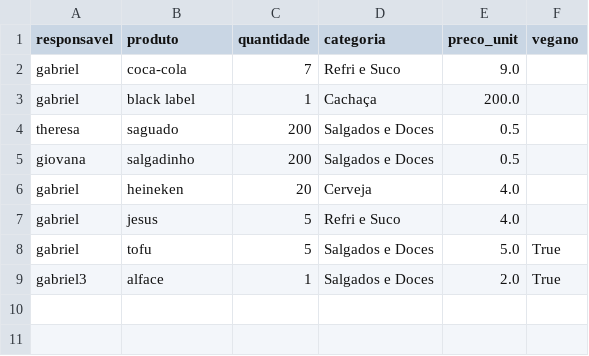
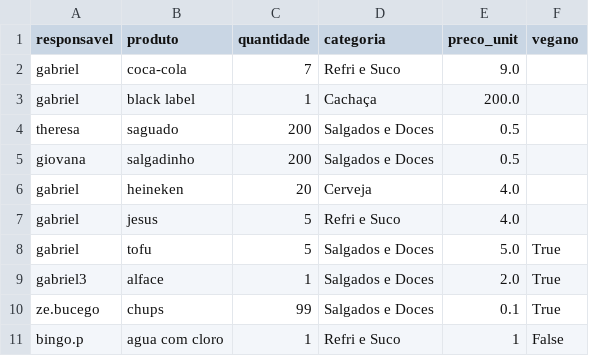
Before and after one commit to morriartie/party-organizer, a CSV file: app/parties/galeradalaje/items.csv, drawn as a sheet.

```diff
--- a/app/parties/galeradalaje/items.csv
+++ b/app/parties/galeradalaje/items.csv
@@ -9 +9,3 @@ gabriel,tofu,5,Salgados e Doces,5.0,True
 gabriel3,alface,1,Salgados e Doces,2.0,True
+ze.bucego,chups,99,Salgados e Doces,0.1,True
+bingo.p,agua com cloro,1,Refri e Suco,1,False
```
Also changed, not shown: 3 other files.
